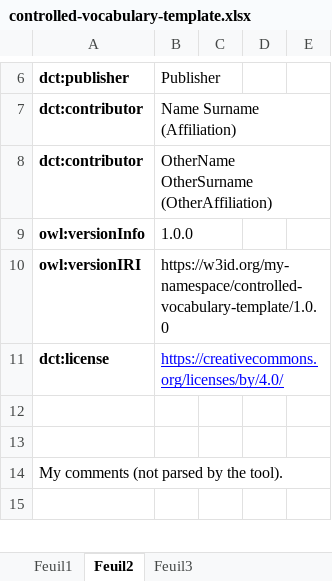
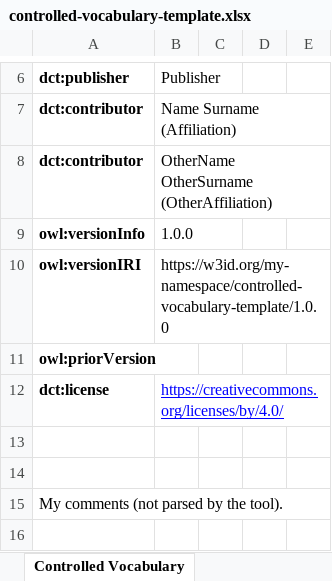
Before and after one commit to cefriel/controlled-vocabulary-template, an Excel workbook: controlled-vocabulary-template/controlled-vocabulary-template.xlsx, sheet Controlled Vocabulary, drawn as a sheet; only a part is shown, gaps mark what is left out; values as stored, in another font and other column widths than the file's, no borders; the diff names each change by its address in the sheet, - before the commit and + after, or states it on an @@ line.

Commit message:
Add previousVersion metadata, update 1.0.0

```diff
--- a/controlled-vocabulary-template/controlled-vocabulary-template.xlsx (sheet Controlled Vocabulary)
+++ b/controlled-vocabulary-template/controlled-vocabulary-template.xlsx (sheet Controlled Vocabulary)
-sheet tab: Feuil2
+sheet tab: Controlled Vocabulary
-sheet tab: Feuil1
-sheet tab: Feuil3
+row 11: owl:priorVersion
```
Also changed, not shown: 4 other files.
